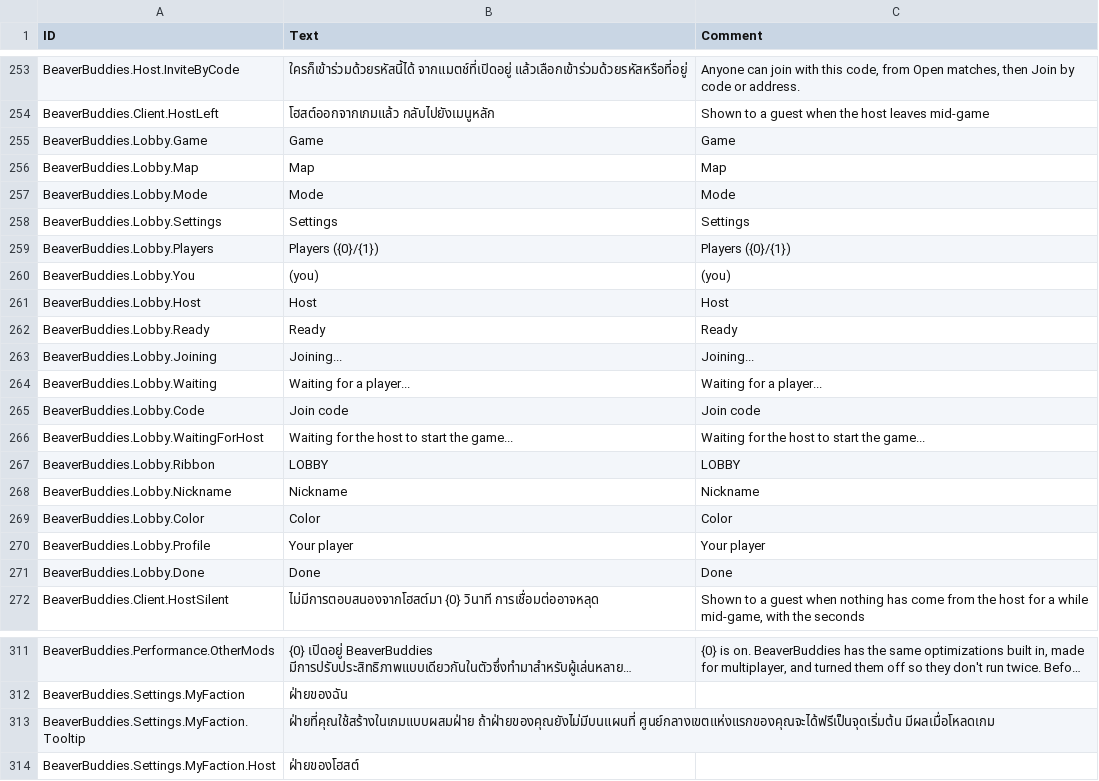
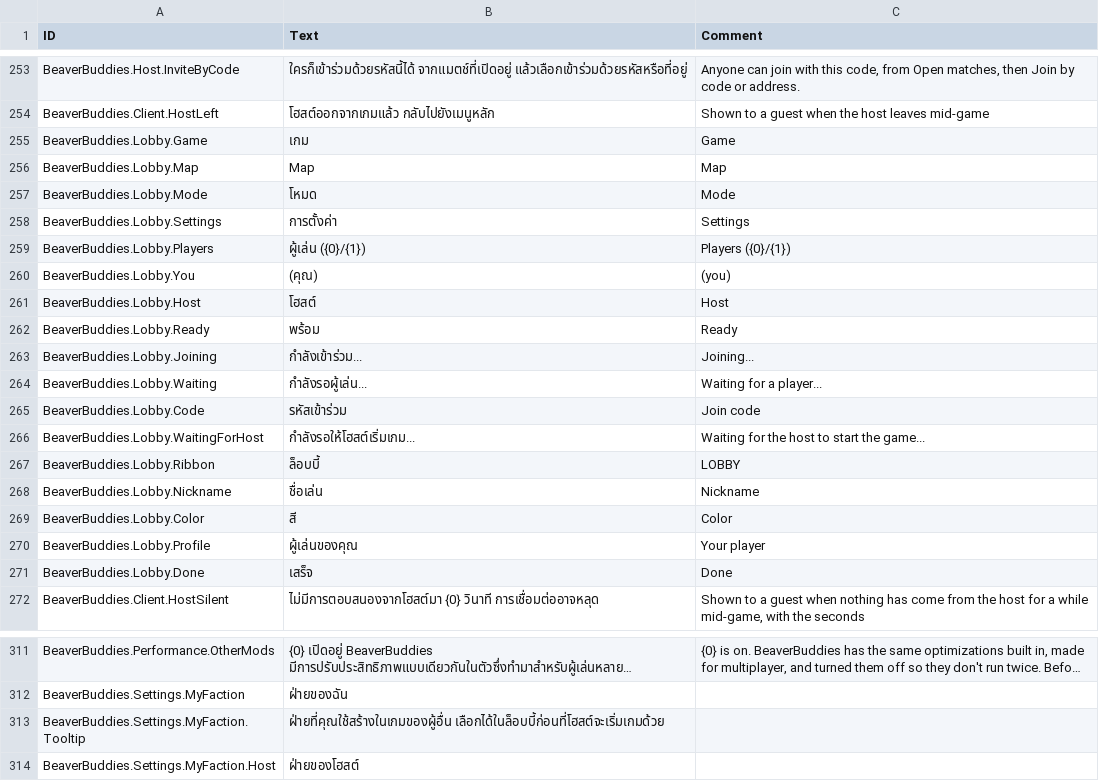
Before and after one commit to FezVrasta/BeaverBuddies-CoOp-PvP-Edition, a CSV file: BeaverBuddies/Localizations/thTH_BeaverBuddie.csv, drawn as a sheet; only a part is shown, gaps mark what is left out; long unchanged cells end in …; the diff names each change by its address in the sheet, - before the commit and + after, or states it on an @@ line.

Commit message:
Translate the lobby and the My faction tooltip into every language

```diff
--- a/BeaverBuddies/Localizations/thTH_BeaverBuddie.csv
+++ b/BeaverBuddies/Localizations/thTH_BeaverBuddie.csv
-B255 (Text): Game
+B255 (Text): เกม
-B257 (Text): Mode
+B257 (Text): โหมด
-B258 (Text): Settings
+B258 (Text): การตั้งค่า
-B259 (Text): Players ({0}/{1})
+B259 (Text): ผู้เล่น ({0}/{1})
-B260 (Text): (you)
+B260 (Text): (คุณ)
-B261 (Text): Host
+B261 (Text): โฮสต์
-B262 (Text): Ready
+B262 (Text): พร้อม
-B263 (Text): Joining...
+B263 (Text): กำลังเข้าร่วม...
-B264 (Text): Waiting for a player...
+B264 (Text): กำลังรอผู้เล่น...
-B265 (Text): Join code
+B265 (Text): รหัสเข้าร่วม
-B266 (Text): Waiting for the host to start the game...
+B266 (Text): กำลังรอให้โฮสต์เริ่มเกม...
-B267 (Text): LOBBY
+B267 (Text): ล็อบบี้
-B268 (Text): Nickname
+B268 (Text): ชื่อเล่น
-B269 (Text): Color
+B269 (Text): สี
-B270 (Text): Your player
+B270 (Text): ผู้เล่นของคุณ
-B271 (Text): Done
+B271 (Text): เสร็จ
-B313 (Text): ฝ่ายที่คุณใช้สร้างในเกมแบบผสมฝ่าย ถ้าฝ่ายของคุณยังไม่มีบนแผนที่ ศูนย์กลางเขตแห่งแรกของคุณจะได้ฟรีเป็นจุดเริ่มต้น มีผลเมื่อโหลดเกม
+B313 (Text): ฝ่ายที่คุณใช้สร้างในเกมของผู้อื่น เลือกได้ในล็อบบี้ก่อนที่โฮสต์จะเริ่มเกมด้วย
```
Also changed, not shown: BeaverBuddies/Localizations/deDE_BeaverBuddie.csv, BeaverBuddies/Localizations/itIT_BeaverBuddie.csv, 11 other files.
